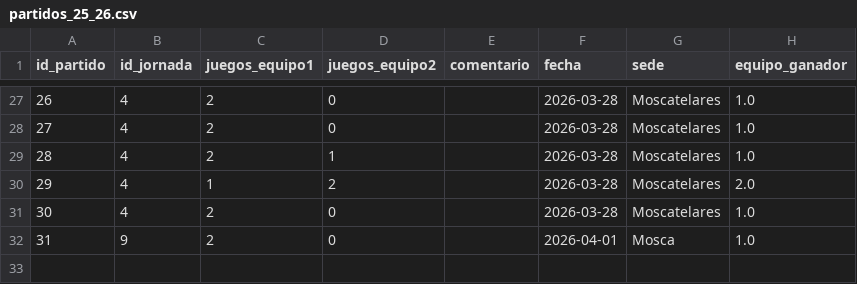
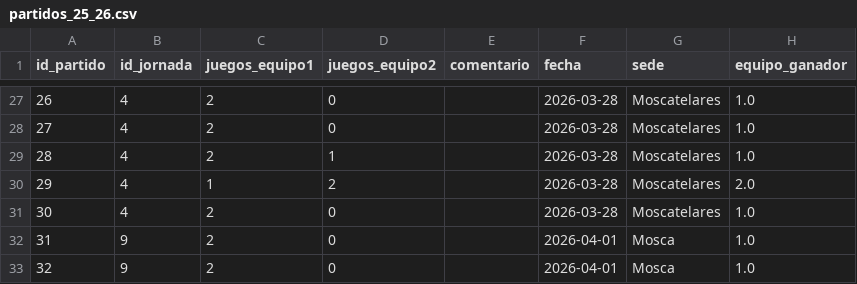
Before and after one commit to AlvarG12/padel_guimaneta, a CSV file: data/partidos_25_26.csv, drawn as a sheet; only a part is shown, gaps mark what is left out; the diff names each change by its address in the sheet, - before the commit and + after, or states it on an @@ line.

Commit message:
Nuevo partido jornada 9

```diff
--- a/data/partidos_25_26.csv
+++ b/data/partidos_25_26.csv
+row 33: 32 | 9 | 2 | 0 |  | 2026-04-01 | Mosca | 1.0
```
